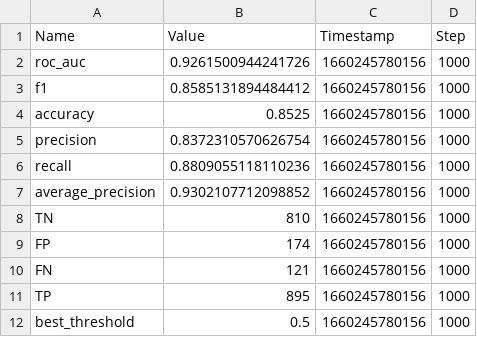
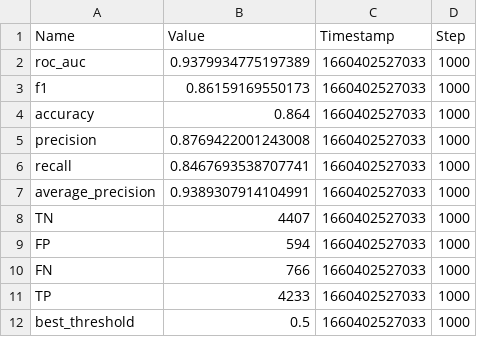
Before and after one commit to Valkea/OC_AI_07, a CSV file: metrics.csv, drawn as a sheet.

```diff
--- a/metrics.csv
+++ b/metrics.csv
@@ -1,12 +1,12 @@
 Name,Value,Timestamp,Step
-"roc_auc",0.9261500944241726,1660245780156,1000
-"f1",0.8585131894484412,1660245780156,1000
-"accuracy",0.8525,1660245780156,1000
-"precision",0.8372310570626754,1660245780156,1000
-"recall",0.8809055118110236,1660245780156,1000
-"average_precision",0.9302107712098852,1660245780156,1000
-"TN",810,1660245780156,1000
-"FP",174,1660245780156,1000
-"FN",121,1660245780156,1000
-"TP",895,1660245780156,1000
-"best_threshold",0.5,1660245780156,1000
+"roc_auc",0.9379934775197389,1660402527033,1000
+"f1",0.86159169550173,1660402527033,1000
+"accuracy",0.864,1660402527033,1000
+"precision",0.8769422001243008,1660402527033,1000
+"recall",0.8467693538707741,1660402527033,1000
+"average_precision",0.9389307914104991,1660402527033,1000
+"TN",4407,1660402527033,1000
+"FP",594,1660402527033,1000
+"FN",766,1660402527033,1000
+"TP",4233,1660402527033,1000
+"best_threshold",0.5,1660402527033,1000
```
Also changed, not shown: data/scores_NN_SelectTransformers.csv, 2 other files.
